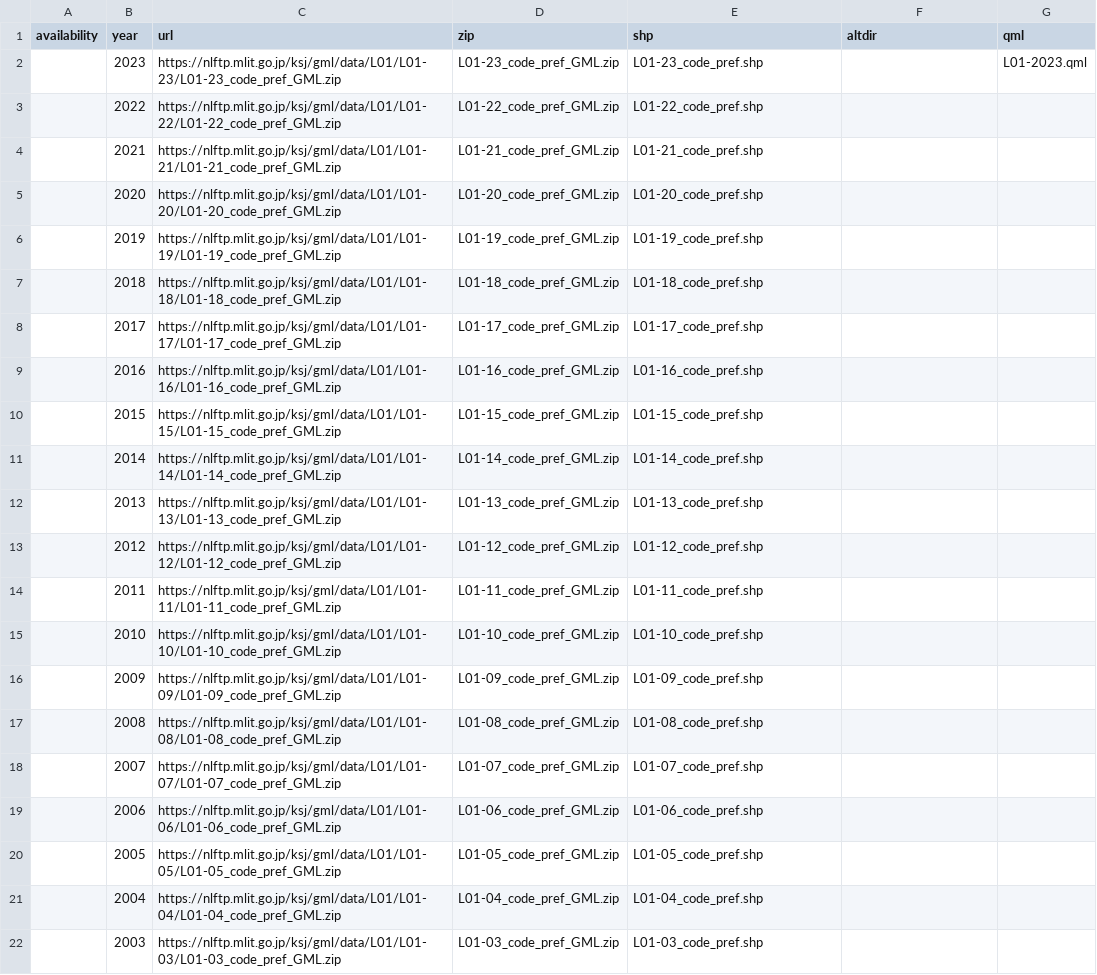
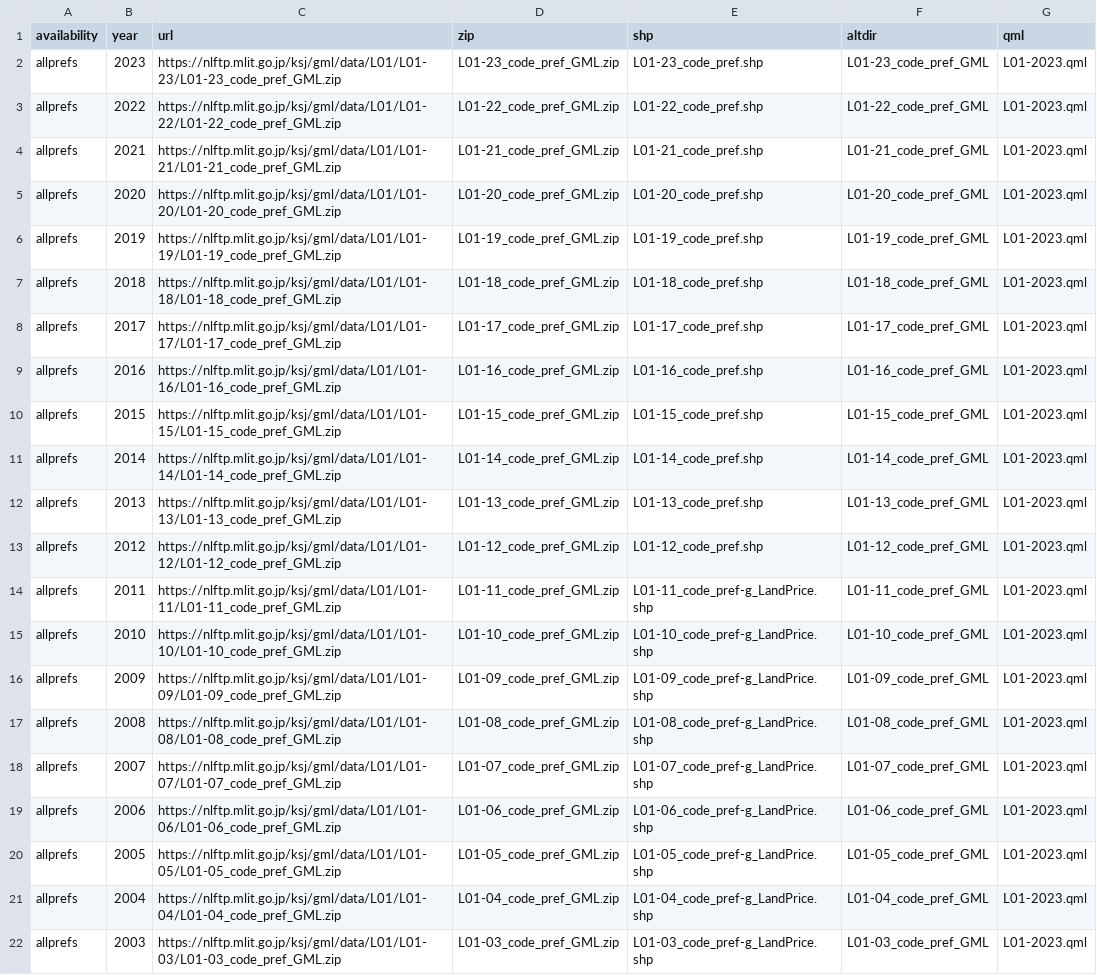
Before and after one commit to babayoshihiko/jpdata, a CSV file: csv/LandNumInfo_L01.csv, drawn as a sheet; only a part is shown; the diff covers the shown part only; the diff names each change by its address in the sheet, - before the commit and + after, or states it on an @@ line.

```diff
--- a/csv/LandNumInfo_L01.csv
+++ b/csv/LandNumInfo_L01.csv
-A2:A22 (availability): (empty)
+A2:A22 (availability): allprefs
-F2 (altdir): (empty)
+F2 (altdir): L01-23_code_pref_GML
-F3 (altdir): (empty)
+F3 (altdir): L01-22_code_pref_GML
-G3:G22 (qml): (empty)
+G3:G22 (qml): L01-2023.qml
-F4 (altdir): (empty)
+F4 (altdir): L01-21_code_pref_GML
-F5 (altdir): (empty)
+F5 (altdir): L01-20_code_pref_GML
-F6 (altdir): (empty)
+F6 (altdir): L01-19_code_pref_GML
-F7 (altdir): (empty)
+F7 (altdir): L01-18_code_pref_GML
-F8 (altdir): (empty)
+F8 (altdir): L01-17_code_pref_GML
-F9 (altdir): (empty)
+F9 (altdir): L01-16_code_pref_GML
-F10 (altdir): (empty)
+F10 (altdir): L01-15_code_pref_GML
-F11 (altdir): (empty)
+F11 (altdir): L01-14_code_pref_GML
-F12 (altdir): (empty)
+F12 (altdir): L01-13_code_pref_GML
-F13 (altdir): (empty)
+F13 (altdir): L01-12_code_pref_GML
-E14 (shp): L01-11_code_pref.shp
+E14 (shp): L01-11_code_pref-g_LandPrice.shp
-F14 (altdir): (empty)
+F14 (altdir): L01-11_code_pref_GML
-E15 (shp): L01-10_code_pref.shp
+E15 (shp): L01-10_code_pref-g_LandPrice.shp
-F15 (altdir): (empty)
+F15 (altdir): L01-10_code_pref_GML
-E16 (shp): L01-09_code_pref.shp
+E16 (shp): L01-09_code_pref-g_LandPrice.shp
-F16 (altdir): (empty)
+F16 (altdir): L01-09_code_pref_GML
-E17 (shp): L01-08_code_pref.shp
+E17 (shp): L01-08_code_pref-g_LandPrice.shp
-F17 (altdir): (empty)
+F17 (altdir): L01-08_code_pref_GML
-E18 (shp): L01-07_code_pref.shp
+E18 (shp): L01-07_code_pref-g_LandPrice.shp
-F18 (altdir): (empty)
+F18 (altdir): L01-07_code_pref_GML
-E19 (shp): L01-06_code_pref.shp
+E19 (shp): L01-06_code_pref-g_LandPrice.shp
-F19 (altdir): (empty)
+F19 (altdir): L01-06_code_pref_GML
-E20 (shp): L01-05_code_pref.shp
+E20 (shp): L01-05_code_pref-g_LandPrice.shp
-F20 (altdir): (empty)
+F20 (altdir): L01-05_code_pref_GML
-E21 (shp): L01-04_code_pref.shp
+E21 (shp): L01-04_code_pref-g_LandPrice.shp
-F21 (altdir): (empty)
+F21 (altdir): L01-04_code_pref_GML
-E22 (shp): L01-03_code_pref.shp
+E22 (shp): L01-03_code_pref-g_LandPrice.shp
-F22 (altdir): (empty)
+F22 (altdir): L01-03_code_pref_GML
```
Also changed, not shown: 80 edited cells elsewhere in this file, csv/LandNumInfo.csv, csv/LandNumInfo_N03.csv, 1 other file.
